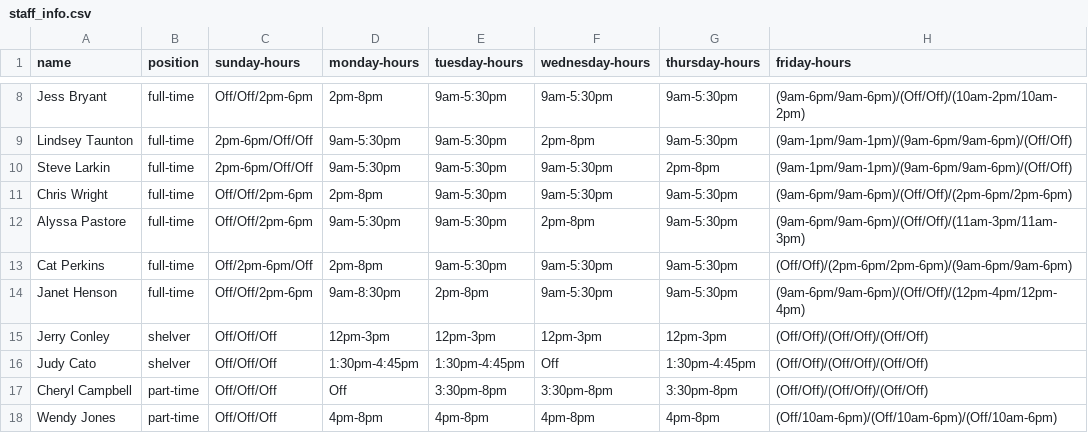
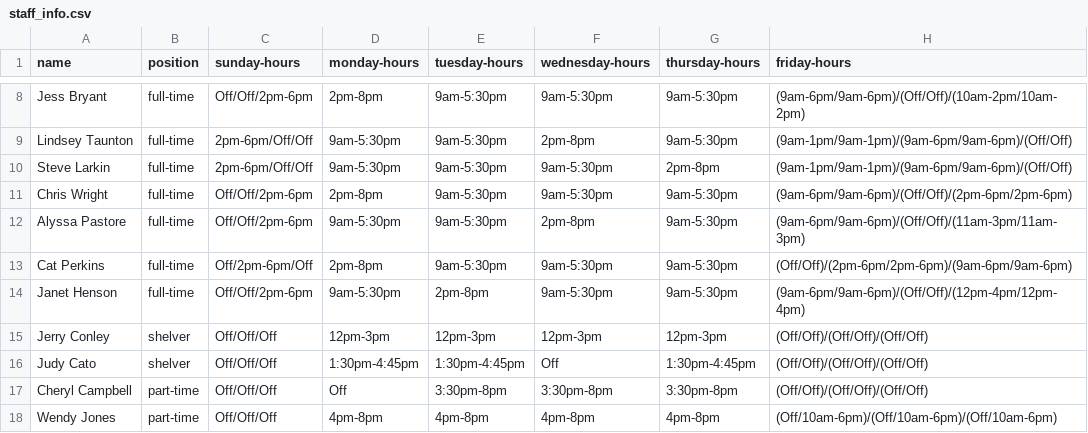
Before and after one commit to cwrightlibrary/library-scheduler, a CSV file: app/libs/staff_info.csv, drawn as a sheet; only a part is shown, gaps mark what is left out; the diff names each change by its address in the sheet, - before the commit and + after, or states it on an @@ line.

Commit message:
fixing info stuff

```diff
--- a/app/libs/staff_info.csv
+++ b/app/libs/staff_info.csv
-D14 (monday-hours): 9am-8:30pm
+D14 (monday-hours): 9am-5:30pm
```
Also changed, not shown: 1 other file.
